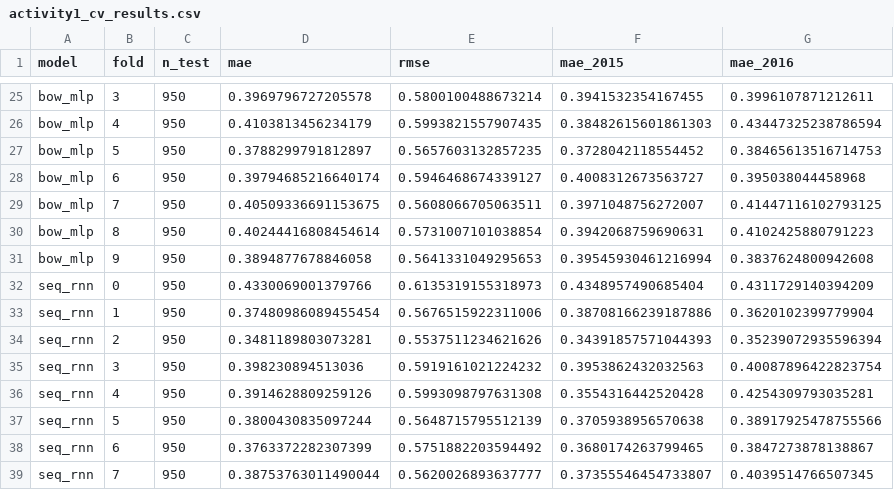
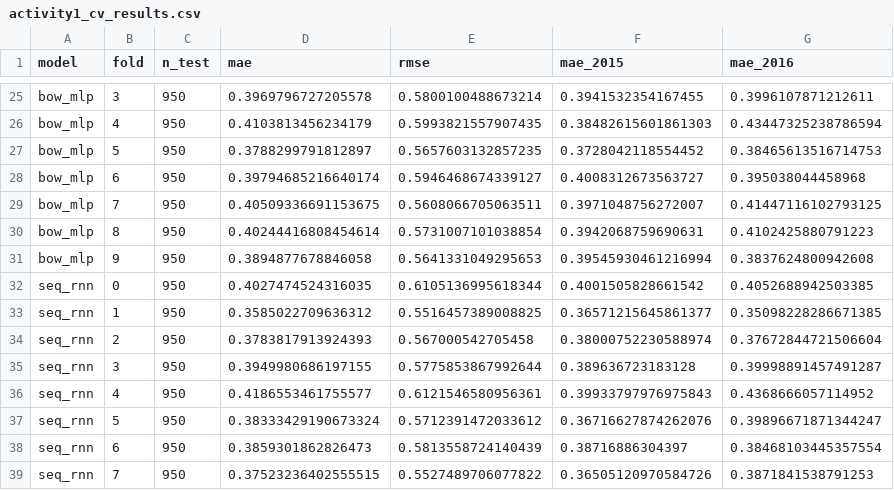
Before and after one commit to PabloDeLaCruzG/NLP_Challenge, a CSV file: results/activity1_cv_results.csv, drawn as a sheet; only a part is shown, gaps mark what is left out; the diff covers the shown part only.

```diff
--- a/results/activity1_cv_results.csv
+++ b/results/activity1_cv_results.csv
@@ -31,9 +31,9 @@ bow_mlp,8,950,0.40244416808454614,0.5731007101038854,0.3942068759690631,0.410242
 bow_mlp,9,950,0.3894877678846058,0.5641331049295653,0.39545930461216994,0.3837624800942608
-seq_rnn,0,950,0.4330069001379766,0.6135319155318973,0.4348957490685404,0.4311729140394209
-seq_rnn,1,950,0.37480986089455454,0.5676515922311006,0.38708166239187886,0.3620102399779904
-seq_rnn,2,950,0.3481189803073281,0.5537511234621626,0.34391857571044393,0.35239072935596394
-seq_rnn,3,950,0.398230894513036,0.5919161021224232,0.3953862432032563,0.40087896422823754
-seq_rnn,4,950,0.3914628809259126,0.5993098797631308,0.3554316442520428,0.4254309793035281
-seq_rnn,5,950,0.3800430835097244,0.5648715795512139,0.3705938956570638,0.38917925478755566
-seq_rnn,6,950,0.3763372282307399,0.5751882203594492,0.3680174263799465,0.3847273878138867
-seq_rnn,7,950,0.38753763011490044,0.5620026893637777,0.37355546454733807,0.4039514766507345
+seq_rnn,0,950,0.4027474524316035,0.6105136995618344,0.4001505828661542,0.4052688942503385
+seq_rnn,1,950,0.3585022709636312,0.5516457389008825,0.36571215645861377,0.35098228286671385
+seq_rnn,2,950,0.3783817913924393,0.567000542705458,0.38000752230588974,0.37672844721506604
+seq_rnn,3,950,0.3949980686197155,0.5775853867992644,0.389636723183128,0.39998891457491287
+seq_rnn,4,950,0.4186553461755577,0.6121546580956361,0.39933797976975843,0.4368666057114952
+seq_rnn,5,950,0.38333429190673324,0.5712391472033612,0.36716627874262076,0.39896671871344247
+seq_rnn,6,950,0.3859301862826473,0.5813558724140439,0.38716886304397,0.38468103445357554
+seq_rnn,7,950,0.37523236402555515,0.5527489706077822,0.36505120970584726,0.3871841538791253
```
Also changed, not shown: 8 edited cells elsewhere in this file, results/activity2_cv_results.csv, results/activity2_seq_rnn_oof.csv, 4 other files.
